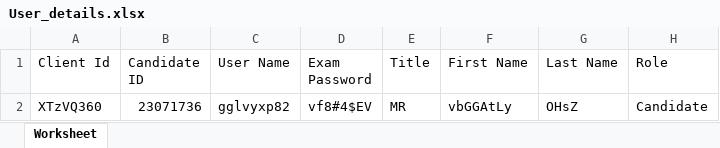
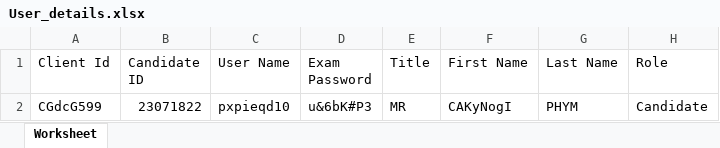
Before and after one commit to RaghuCPatel/Elumina, an Excel workbook: download/User_details.xlsx, sheet Worksheet, drawn as a sheet; values as stored, in another font and other column widths than the file's, no borders; removed rows and columns are numbered as before the commit, all else as after; the diff names each change by its address in the sheet, - before the commit and + after, or states it on an @@ line.

```diff
--- a/download/User_details.xlsx (sheet Worksheet)
+++ b/download/User_details.xlsx (sheet Worksheet)
-row 2: XTzVQ360 | 23071736 | gglvyxp82 | vf8#4$EV | MR | vbGGAtLy | OHsZ | Candidate
+row 2: CGdcG599 | 23071822 | pxpieqd10 | u&6bK#P3 | MR | CAKyNogI | PHYM | Candidate
```
Also changed, not shown: 11 other files.
